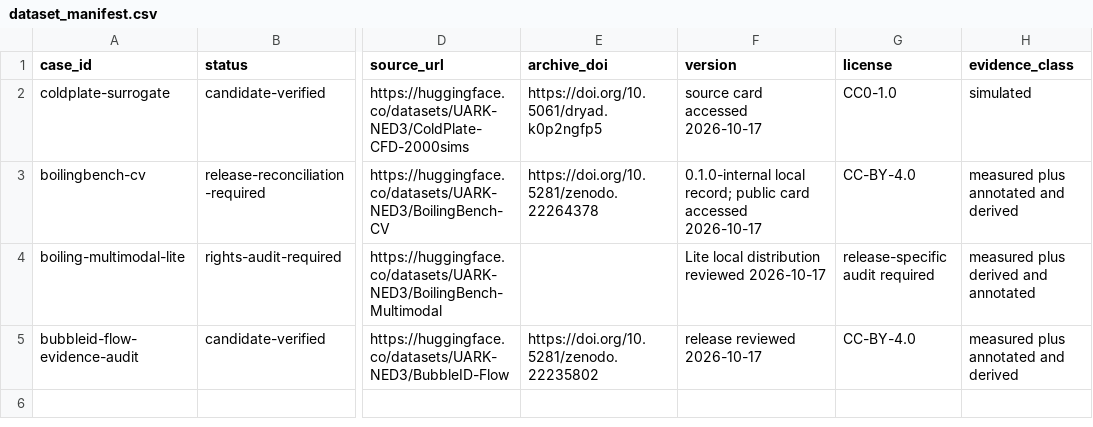
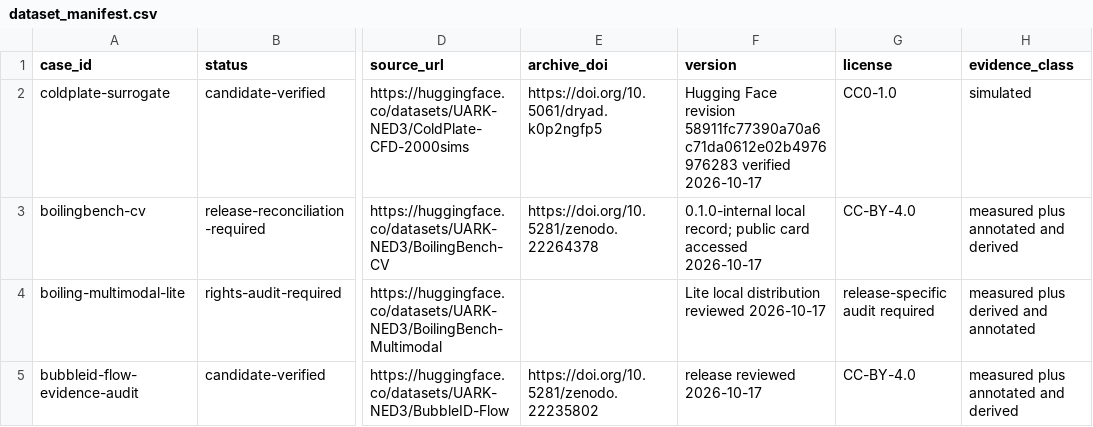
Before and after one commit to hanhuark/machine-learning-for-engineers, a CSV file: course_data/dataset_manifest.csv, drawn as a sheet; only a part is shown, gaps mark what is left out; the diff names each change by its address in the sheet, - before the commit and + after, or states it on an @@ line.

Commit message:
docs: pin cold plate teaching source
Records the reviewed immutable dataset revision and expected source path for reproducible course-subset retrieval.

```diff
--- a/course_data/dataset_manifest.csv
+++ b/course_data/dataset_manifest.csv
-F2 (version): source card accessed 2026-10-17
+F2 (version): Hugging Face revision 58911fc77390a70a6c71da0612e02b4976976283 verified 2026-10-17
```
Also changed, not shown: 3 other files.
